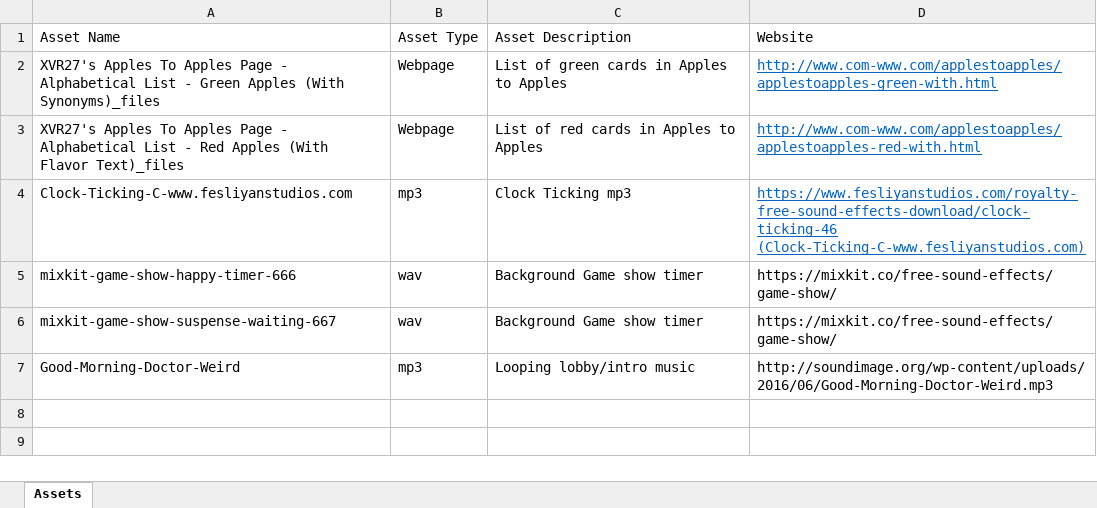
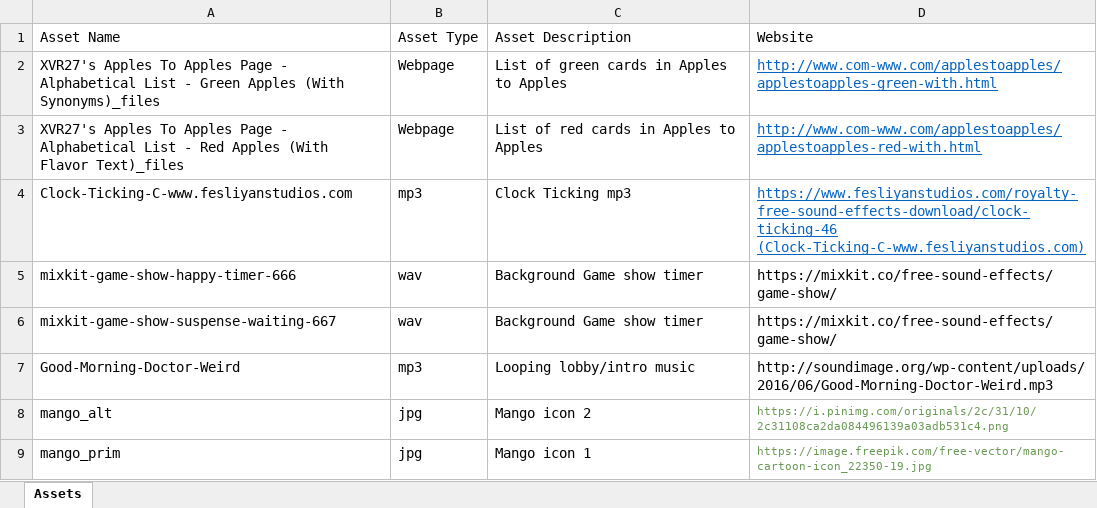
Before and after one commit to danielk22/CS5project, an Excel workbook: public/mangos_game/Assets.xlsx, sheet Assets, drawn as a sheet; values as stored, in another font and other column widths than the file's, no borders; the diff names each change by its address in the sheet, - before the commit and + after, or states it on an @@ line.

```diff
--- a/public/mangos_game/Assets.xlsx (sheet Assets)
+++ b/public/mangos_game/Assets.xlsx (sheet Assets)
+row 8: mango_alt | jpg | Mango icon 2 | https://i.pinimg.com/originals/2c/31/10/2c31108ca2da084496139a03adb531c4.png
+row 9: mango_prim | jpg | Mango icon 1 | https://image.freepik.com/free-vector/mango-cartoon-icon_22350-19.jpg
```
Also changed, not shown: 1 other file.
